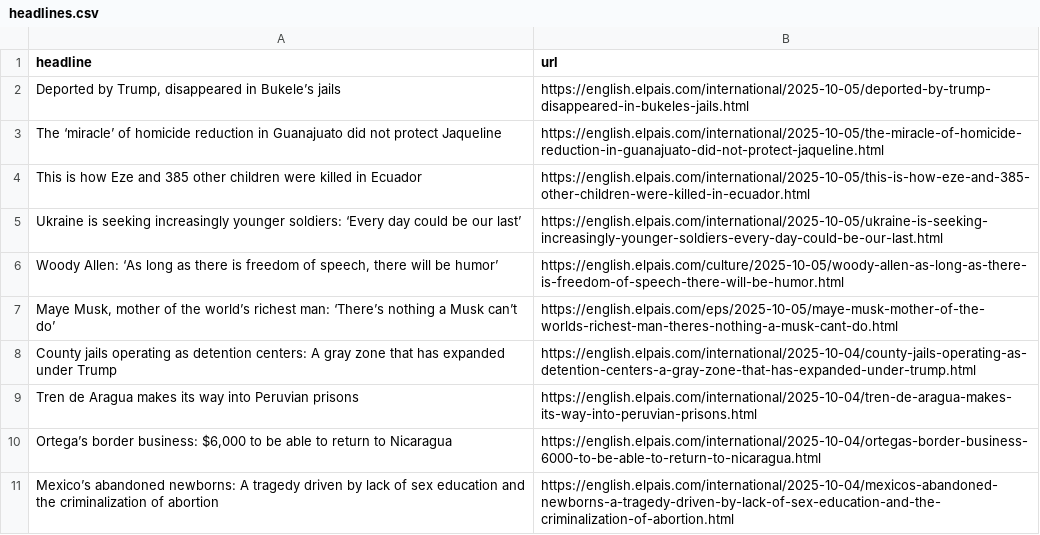
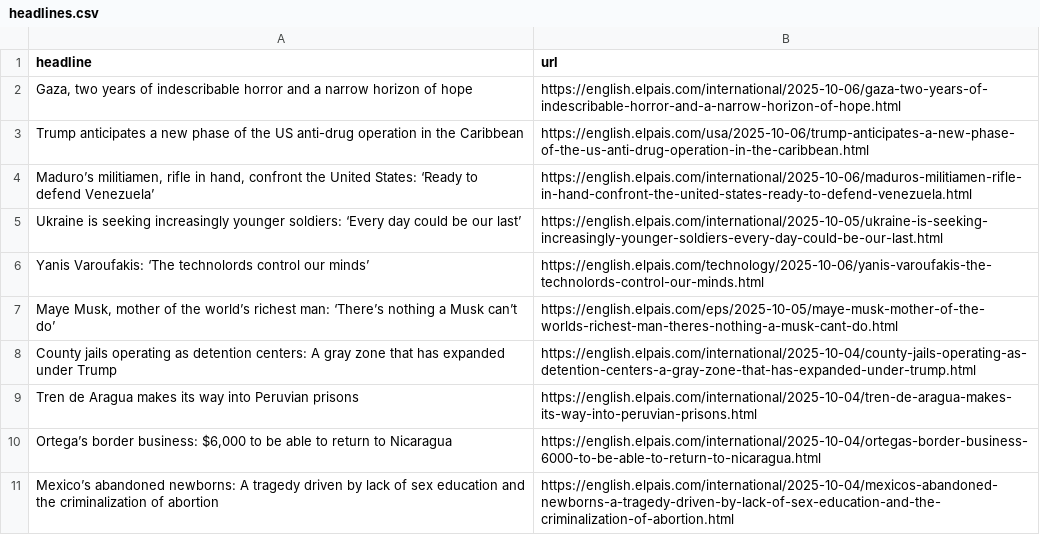
Before and after one commit to Filipe-Teles/el-pais-autoscraper, a CSV file: headlines.csv, drawn as a sheet; only a part is shown; removed rows and columns are numbered as before the commit, all else as after; the diff names each change by its address in the sheet, - before the commit and + after, or states it on an @@ line.

```diff
--- a/headlines.csv
+++ b/headlines.csv
-row 2: Deported by Trump, disappeared in Bukele’s jails | https://english.elpais.com/international/2025-10-05/deported-by-trump-disappeared-in-bukeles-jails.html
-row 3: The ‘miracle’ of homicide reduction in Guanajuato did not protect Jaqueline | https://english.elpais.com/international/2025-10-05/the-miracle-of-homicide-reduction-in-guanajuato-did-not-protect-jaqueline.html
-row 4: This is how Eze and 385 other children were killed in Ecuador | https://english.elpais.com/international/2025-10-05/this-is-how-eze-and-385-other-children-were-killed-in-ecuador.html
+row 2: Gaza, two years of indescribable horror and a narrow horizon of hope | https://english.elpais.com/international/2025-10-06/gaza-two-years-of-indescribable-horror-and-a-narrow-horizon-of-hope.html
+row 3: Trump anticipates a new phase of the US anti-drug operation in the Caribbean | https://english.elpais.com/usa/2025-10-06/trump-anticipates-a-new-phase-of-the-us-anti-drug-operation-in-the-caribbean.html
+row 4: Maduro’s militiamen, rifle in hand, confront the United States: ‘Ready to defend Venezuela’ | https://english.elpais.com/international/2025-10-06/maduros-militiamen-rifle-in-hand-confront-the-united-states-ready-to-defend-venezuela.html
-row 6: Woody Allen: ‘As long as there is freedom of speech, there will be humor’ | https://english.elpais.com/culture/2025-10-05/woody-allen-as-long-as-there-is-freedom-of-speech-there-will-be-humor.html
+row 6: Yanis Varoufakis: ‘The technolords control our minds’ | https://english.elpais.com/technology/2025-10-06/yanis-varoufakis-the-technolords-control-our-minds.html
```
